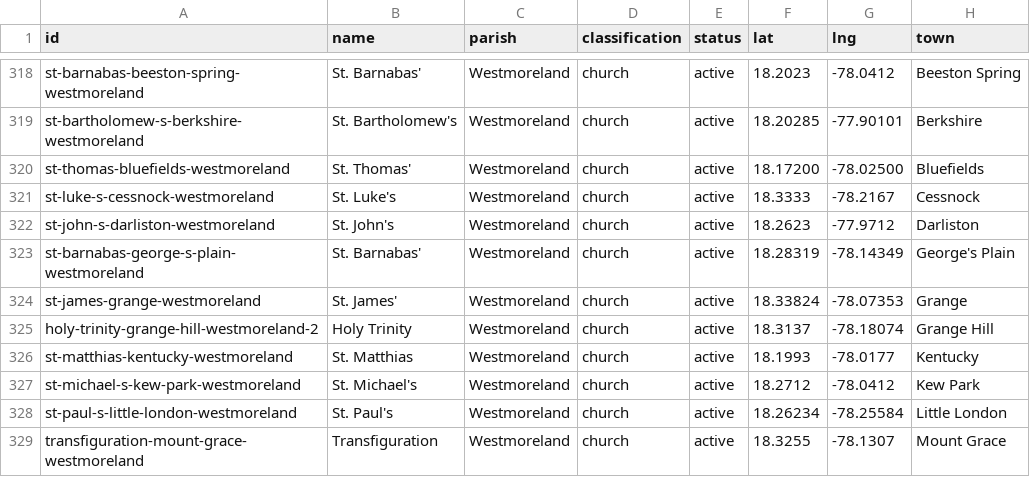
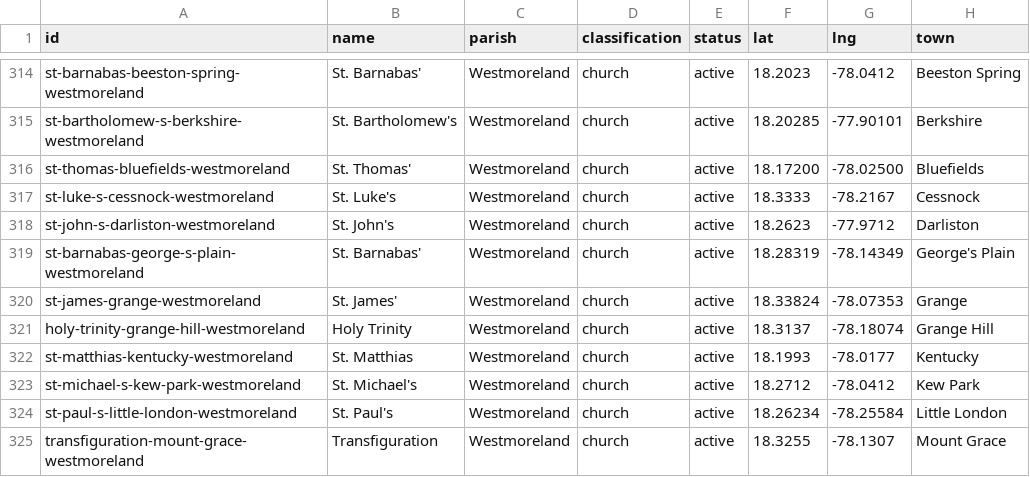
Before and after one commit to kwierenga/Anglican-Churches-in-Jamaica, a CSV file: data/churches.csv, drawn as a sheet; only a part is shown, gaps mark what is left out; the diff covers the shown part only.

```diff
--- a/data/churches.csv
+++ b/data/churches.csv
@@ -324,3 +320,3 @@ st-barnabas-george-s-plain-westmoreland,St. Barnabas',Westmoreland,church,active
 st-james-grange-westmoreland,St. James',Westmoreland,church,active,18.33824,-78.07353,Grange
-holy-trinity-grange-hill-westmoreland-2,Holy Trinity,Westmoreland,church,active,18.3137,-78.18074,Grange Hill
+holy-trinity-grange-hill-westmoreland,Holy Trinity,Westmoreland,church,active,18.3137,-78.18074,Grange Hill
 st-matthias-kentucky-westmoreland,St. Matthias,Westmoreland,church,active,18.1993,-78.0177,Kentucky
```
Also changed, not shown: 4 added rows, 4 removed rows and 6 edited cells elsewhere in this file, data/media.csv, 20 other files.
